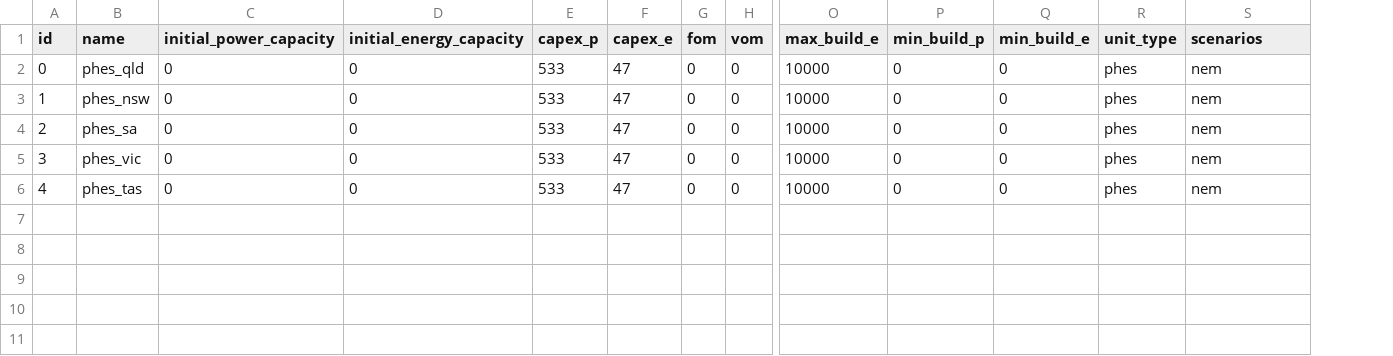
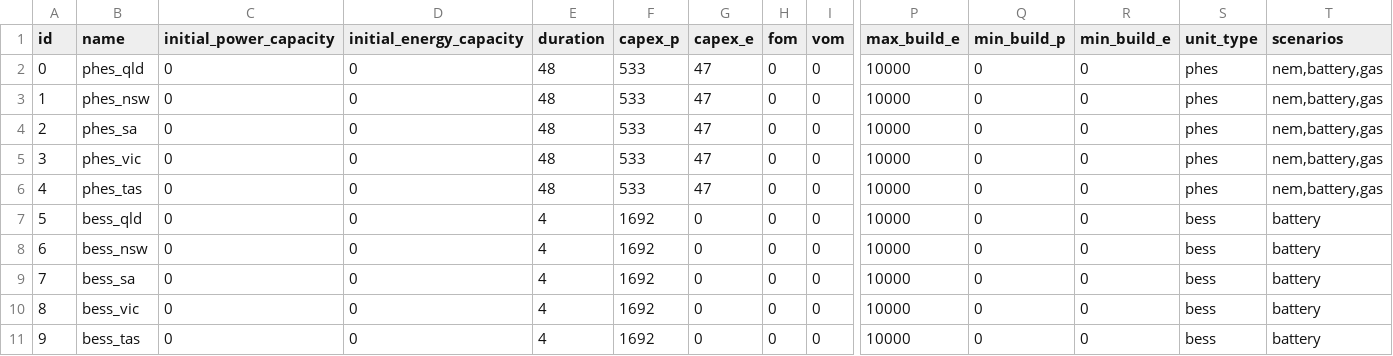
Before and after one commit to TimWeberRE100/FIRM_CE, a CSV file: firm_ce/config/storages.csv, drawn as a sheet; only a part is shown, gaps mark what is left out; addresses are those after the commit; rows hold the shown columns only; the diff names each change by its address in the sheet, - before the commit and + after, or states it on an @@ line.

```diff
--- a/firm_ce/config/storages.csv
+++ b/firm_ce/config/storages.csv
+column E (duration), rows 2-6: all 48
-T2:T6 (scenarios): nem
+T2:T6 (scenarios): nem,battery,gas
+row 7: 5 | bess_qld | 0 | 0 | 4 | 1692 | 0 | 0 | 0 | 10000 | 0 | 0 | bess | battery
+row 8: 6 | bess_nsw | 0 | 0 | 4 | 1692 | 0 | 0 | 0 | 10000 | 0 | 0 | bess | battery
+row 9: 7 | bess_sa | 0 | 0 | 4 | 1692 | 0 | 0 | 0 | 10000 | 0 | 0 | bess | battery
+row 10: 8 | bess_vic | 0 | 0 | 4 | 1692 | 0 | 0 | 0 | 10000 | 0 | 0 | bess | battery
+row 11: 9 | bess_tas | 0 | 0 | 4 | 1692 | 0 | 0 | 0 | 10000 | 0 | 0 | bess | battery
```
Also changed, not shown: firm_ce/config/generators.csv, firm_ce/config/lines.csv, 15 other files.
